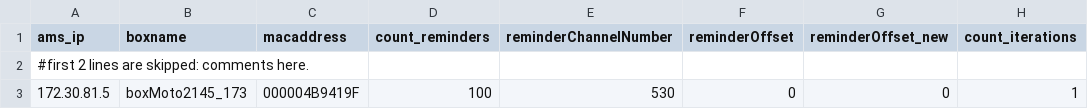
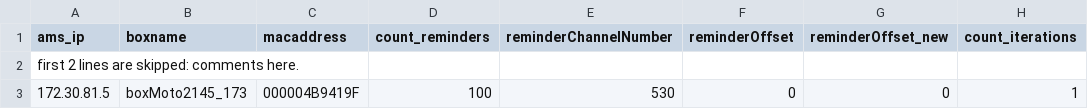
Before and after one commit to kirgent/Performance, a CSV file: src/main/resources/reminders_oldapi.csv, drawn as a sheet.

Commit message:
auto commit

```diff
--- a/src/main/resources/reminders_oldapi.csv
+++ b/src/main/resources/reminders_oldapi.csv
@@ -1,3 +1,3 @@
 ams_ip,boxname,macaddress,count_reminders,reminderChannelNumber,reminderOffset,reminderOffset_new,count_iterations
-#first 2 lines are skipped: comments here.
+first 2 lines are skipped: comments here.
 "172.30.81.5","boxMoto2145_173","000004B9419F",100,530,0,0,1
```
